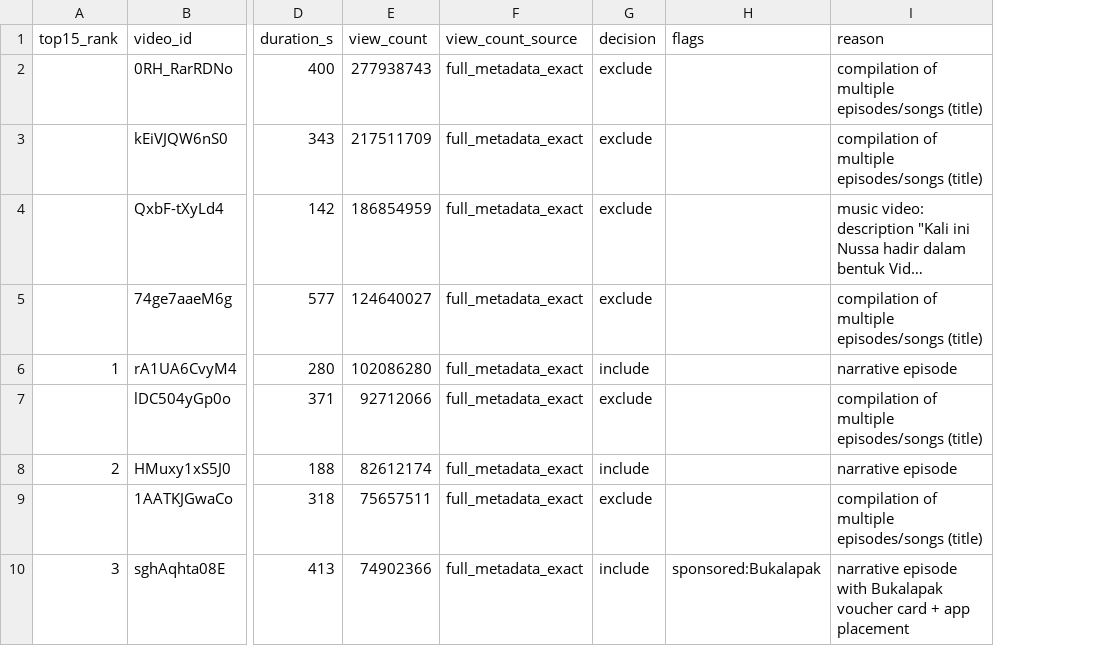
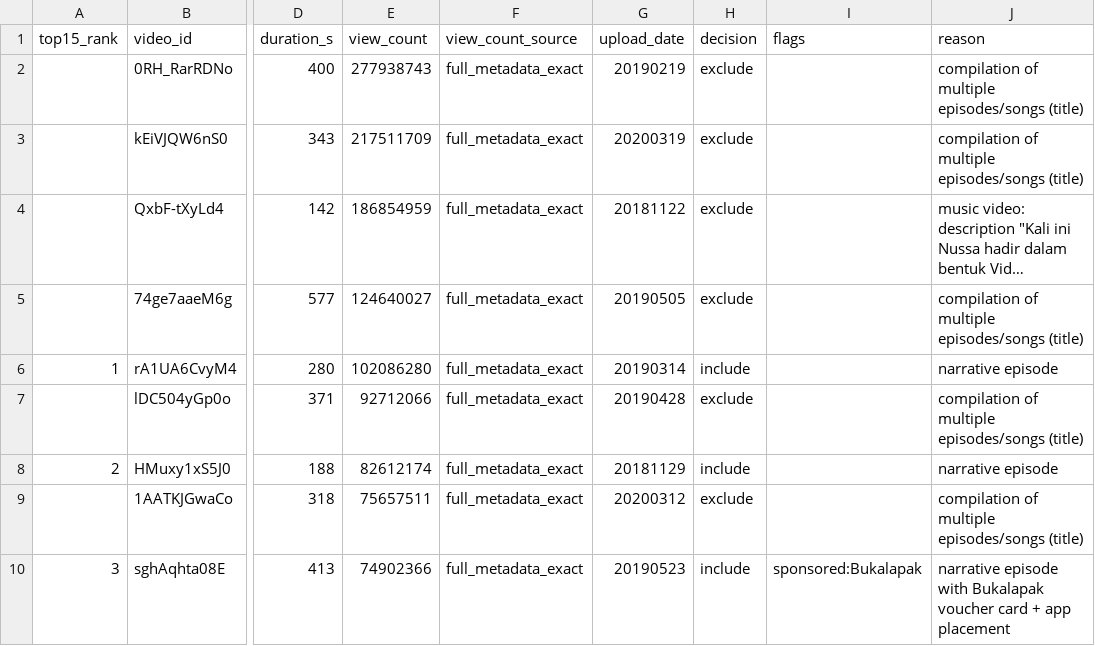
Before and after one commit to adiletgpt6-beep/nussa-animation-research, a CSV file: research/data/top15_selection_log.csv, drawn as a sheet; only a part is shown, gaps mark what is left out; long unchanged cells end in …; the diff names each change by its address in the sheet, - before the commit and + after, or states it on an @@ line.

```diff
--- a/research/data/top15_selection_log.csv
+++ b/research/data/top15_selection_log.csv
+column G (upload_date), rows 2-10: 20190219 | 20200319 | 20181122 | 20190505 | 20190314 | 20190428 | 20181129 | 20200312 | 20190523
```
Also changed, not shown: research/catalog.csv, research/top15.csv.
